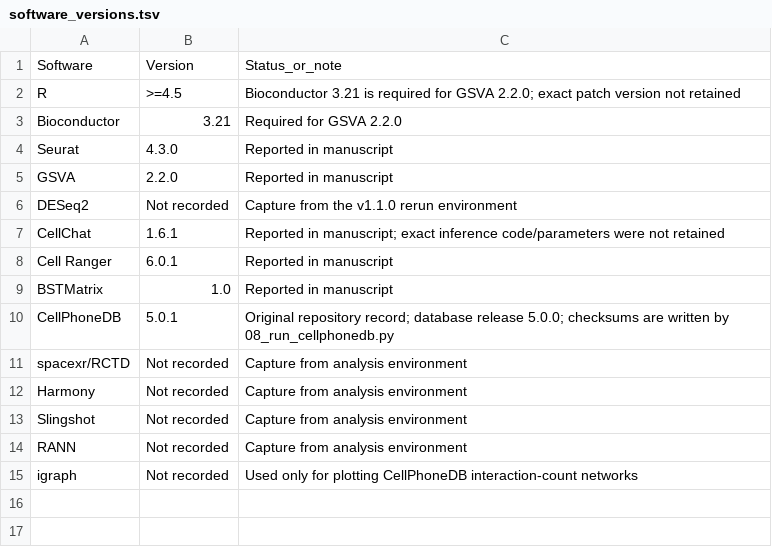
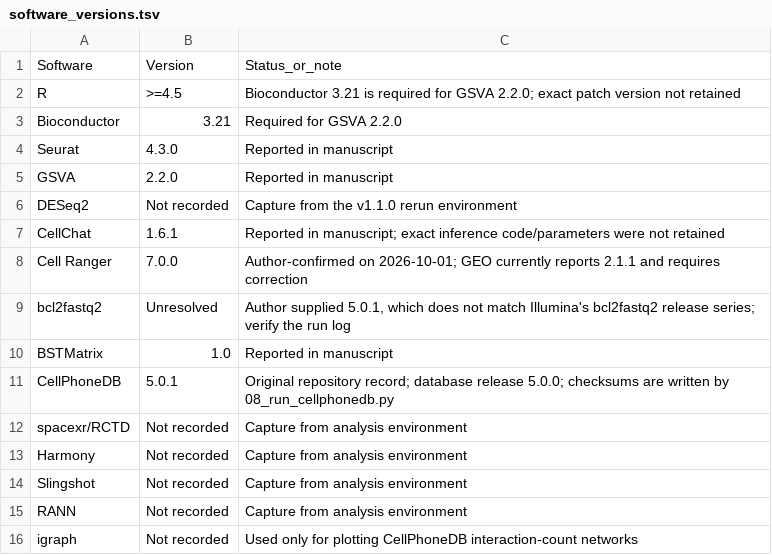
Before and after one commit to Minaren/JMML-single-cell-spatial-analysis, a TSV file: code_publication/environment/software_versions.tsv, drawn as a sheet.

Commit message:
Validate spatial inputs and version preprocessing

```diff
--- a/code_publication/environment/software_versions.tsv
+++ b/code_publication/environment/software_versions.tsv
@@ -7,3 +7,4 @@ DESeq2	Not recorded	Capture from the v1.1.0 rerun environment
 CellChat	1.6.1	Reported in manuscript; exact inference code/parameters were not retained
-Cell Ranger	6.0.1	Reported in manuscript
+Cell Ranger	7.0.0	Author-confirmed on 2026-10-01; GEO currently reports 2.1.1 and requires correction
+bcl2fastq2	Unresolved	Author supplied 5.0.1, which does not match Illumina's bcl2fastq2 release series; verify the run log
 BSTMatrix	1.0	Reported in manuscript
```
Also changed, not shown: 12 other files.
